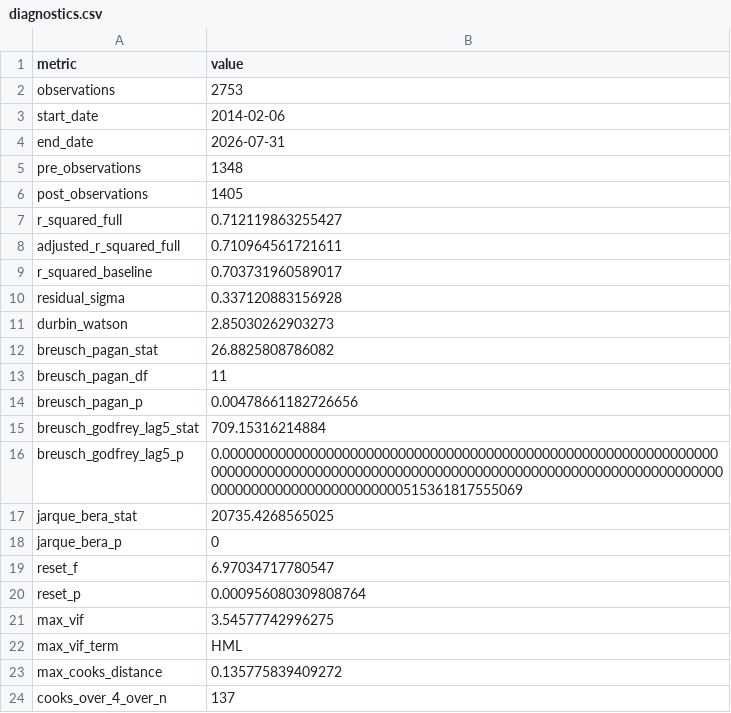
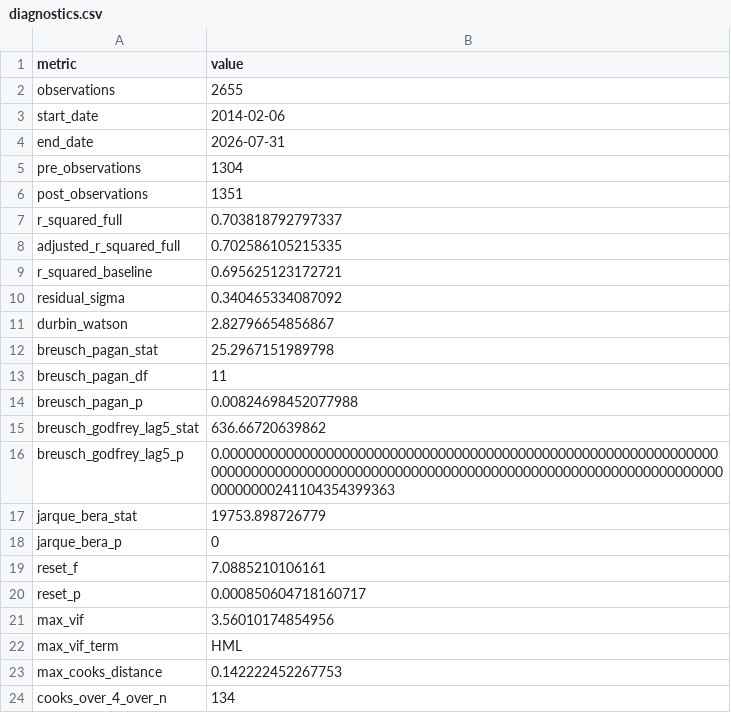
Before and after one commit to heaven999b/sta302-currency-hedge-analysis, a CSV file: results/diagnostics.csv, drawn as a sheet.

```diff
--- a/results/diagnostics.csv
+++ b/results/diagnostics.csv
@@ -1,24 +1,24 @@
 "metric","value"
-"observations","2753"
+"observations","2655"
 "start_date","2014-02-06"
 "end_date","2026-07-31"
-"pre_observations","1348"
-"post_observations","1405"
-"r_squared_full","0.712119863255427"
-"adjusted_r_squared_full","0.710964561721611"
-"r_squared_baseline","0.703731960589017"
-"residual_sigma","0.337120883156928"
-"durbin_watson","2.85030262903273"
-"breusch_pagan_stat","26.8825808786082"
+"pre_observations","1304"
+"post_observations","1351"
+"r_squared_full","0.703818792797337"
+"adjusted_r_squared_full","0.702586105215335"
+"r_squared_baseline","0.695625123172721"
+"residual_sigma","0.340465334087092"
+"durbin_watson","2.82796654856867"
+"breusch_pagan_stat","25.2967151989798"
 "breusch_pagan_df","11"
-"breusch_pagan_p","0.00478661182726656"
-"breusch_godfrey_lag5_stat","709.15316214884"
-"breusch_godfrey_lag5_p","0.000000000000000000000000000000000000000000000000000000000000000000000000000000000000000000000000000000000000000000000000000000000000000000000000000000515361817555069"
-"jarque_bera_stat","20735.4268565025"
+"breusch_pagan_p","0.00824698452077988"
+"breusch_godfrey_lag5_stat","636.66720639862"
+"breusch_godfrey_lag5_p","0.00000000000000000000000000000000000000000000000000000000000000000000000000000000000000000000000000000000000000000000000000000000000000241104354399363"
+"jarque_bera_stat","19753.898726779"
 "jarque_bera_p","0"
-"reset_f","6.97034717780547"
-"reset_p","0.000956080309808764"
-"max_vif","3.54577742996275"
+"reset_f","7.0885210106161"
+"reset_p","0.000850604718160717"
+"max_vif","3.56010174854956"
 "max_vif_term","HML"
-"max_cooks_distance","0.135775839409272"
-"cooks_over_4_over_n","137"
+"max_cooks_distance","0.142222452267753"
+"cooks_over_4_over_n","134"
```
Also changed, not shown: results/coefficients_classical.csv, results/coefficients_hac5.csv, 40 other files.
